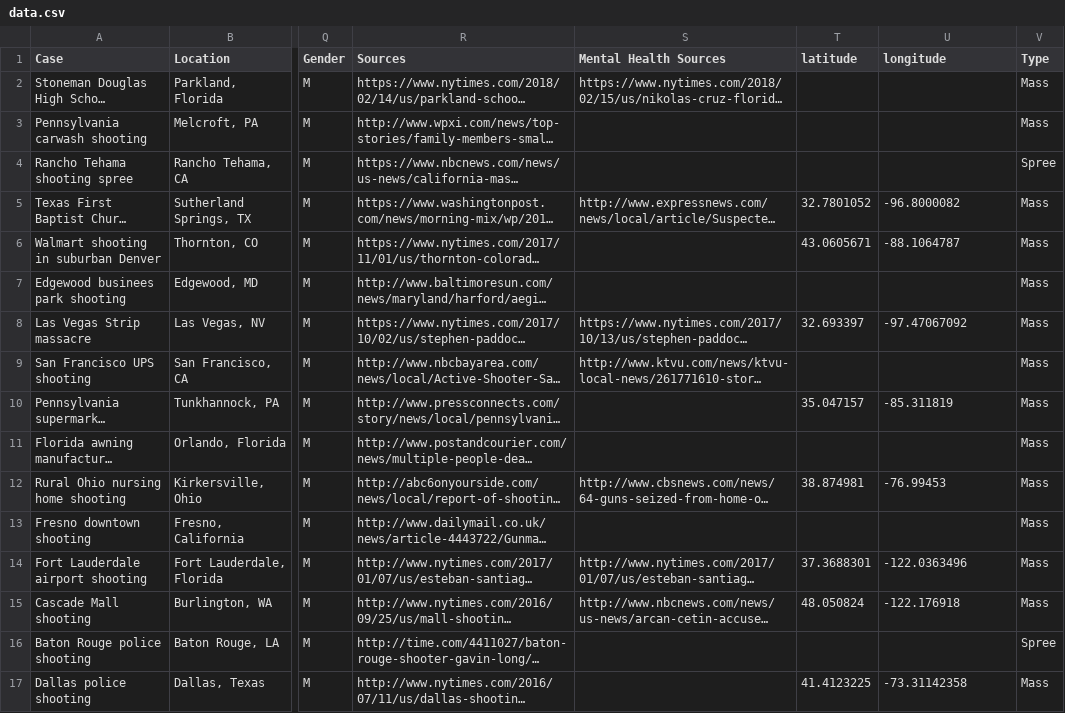
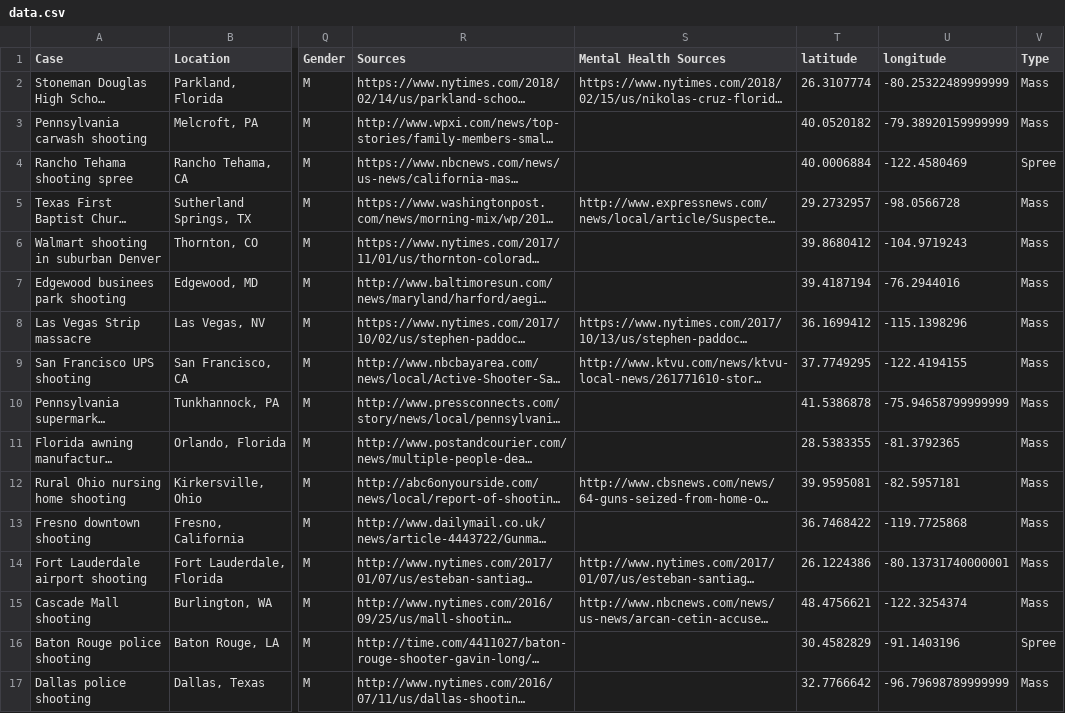
Before and after one commit to Jkatzeff/Datalitics, a CSV file: app/usa/data.csv, drawn as a sheet; only a part is shown, gaps mark what is left out; long unchanged cells end in …; the diff covers the shown part only; the diff names each change by its address in the sheet, - before the commit and + after, or states it on an @@ line.

Commit message:
data circles added to usa map

```diff
--- a/app/usa/data.csv
+++ b/app/usa/data.csv
-T2 (latitude): (empty)
+T2 (latitude): 26.3107774
-U2 (longitude): (empty)
+U2 (longitude): -80.25322489999999
-T3 (latitude): (empty)
+T3 (latitude): 40.0520182
-U3 (longitude): (empty)
+U3 (longitude): -79.38920159999999
-T4 (latitude): (empty)
+T4 (latitude): 40.0006884
-U4 (longitude): (empty)
+U4 (longitude): -122.4580469
-T5 (latitude): 32.7801052
+T5 (latitude): 29.2732957
-U5 (longitude): -96.8000082
+U5 (longitude): -98.0566728
-T6 (latitude): 43.0605671
+T6 (latitude): 39.8680412
-U6 (longitude): -88.1064787
+U6 (longitude): -104.9719243
-T7 (latitude): (empty)
+T7 (latitude): 39.4187194
-U7 (longitude): (empty)
+U7 (longitude): -76.2944016
-T8 (latitude): 32.693397
+T8 (latitude): 36.1699412
-U8 (longitude): -97.47067092
+U8 (longitude): -115.1398296
-T9 (latitude): (empty)
+T9 (latitude): 37.7749295
-U9 (longitude): (empty)
+U9 (longitude): -122.4194155
-T10 (latitude): 35.047157
+T10 (latitude): 41.5386878
-U10 (longitude): -85.311819
+U10 (longitude): -75.94658799999999
-T11 (latitude): (empty)
+T11 (latitude): 28.5383355
-U11 (longitude): (empty)
+U11 (longitude): -81.3792365
-T12 (latitude): 38.874981
+T12 (latitude): 39.9595081
-U12 (longitude): -76.99453
+U12 (longitude): -82.5957181
-T13 (latitude): (empty)
+T13 (latitude): 36.7468422
-U13 (longitude): (empty)
+U13 (longitude): -119.7725868
-T14 (latitude): 37.3688301
+T14 (latitude): 26.1224386
-U14 (longitude): -122.0363496
+U14 (longitude): -80.13731740000001
-T15 (latitude): 48.050824
+T15 (latitude): 48.4756621
-U15 (longitude): -122.176918
+U15 (longitude): -122.3254374
-T16 (latitude): (empty)
+T16 (latitude): 30.4582829
-U16 (longitude): (empty)
+U16 (longitude): -91.1403196
-T17 (latitude): 41.4123225
+T17 (latitude): 32.7766642
-U17 (longitude): -73.31142358
+U17 (longitude): -96.79698789999999
```
Also changed, not shown: 162 edited cells elsewhere in this file, 2 other files.
